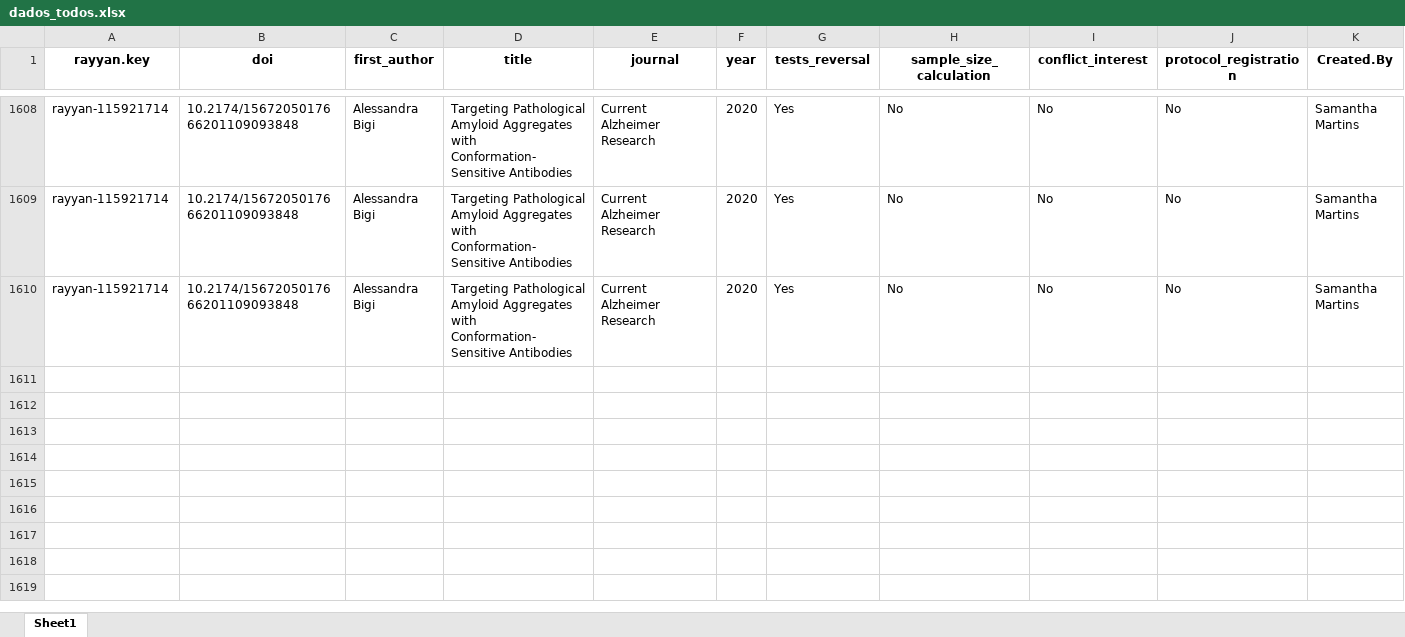
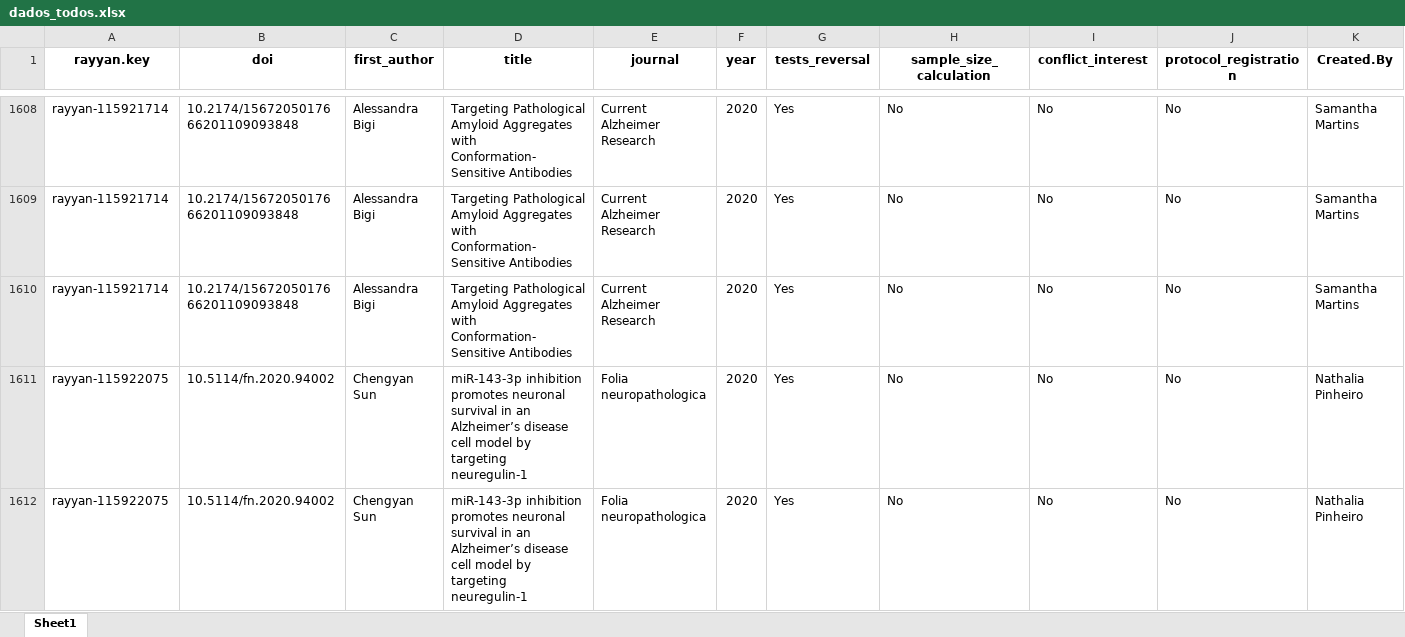
Before and after one commit to cfdcarneiro/brisa-m-a-shsy, an Excel workbook: dados_todos.xlsx, sheet Sheet1, drawn as a sheet; only a part is shown, gaps mark what is left out; values as stored, in another font and other column widths than the file's, no borders; rows hold the shown columns only; the diff names each change by its address in the sheet, - before the commit and + after, or states it on an @@ line.

Commit message:
Added example extraction
One article was extracted in a distincti 'example' AirTable and was not included in all analysis. Is now.

```diff
--- a/dados_todos.xlsx (sheet Sheet1)
+++ b/dados_todos.xlsx (sheet Sheet1)
+row 1611: rayyan-115922075 | 10.5114/fn.2020.94002 | Chengyan Sun | miR-143-3p inhibition promotes neuronal survival in an Alzheimer’s disease cell model by targeting neuregulin-1 | Folia neuropathologica | 2020 | Yes | No | No | No | Nathalia Pinheiro
+row 1612: rayyan-115922075 | 10.5114/fn.2020.94002 | Chengyan Sun | miR-143-3p inhibition promotes neuronal survival in an Alzheimer’s disease cell model by targeting neuregulin-1 | Folia neuropathologica | 2020 | Yes | No | No | No | Nathalia Pinheiro
```
Also changed, not shown: dados_incompletos_COM_isoforma.xlsx, dados_incompletos_COM_unclear_variation.xlsx, 7 other files.
